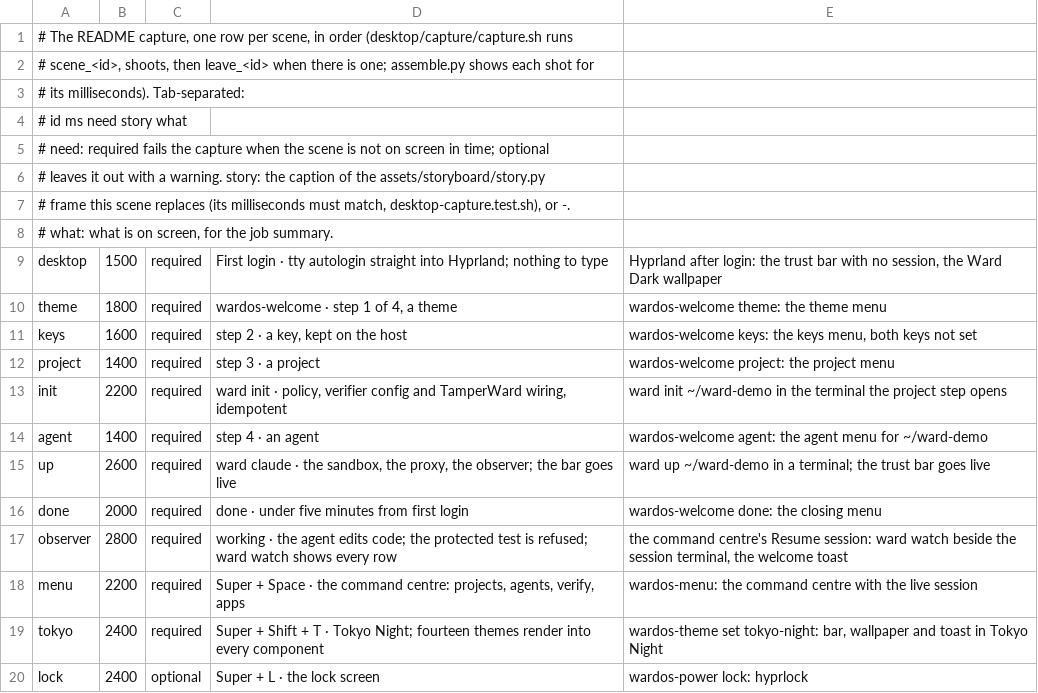
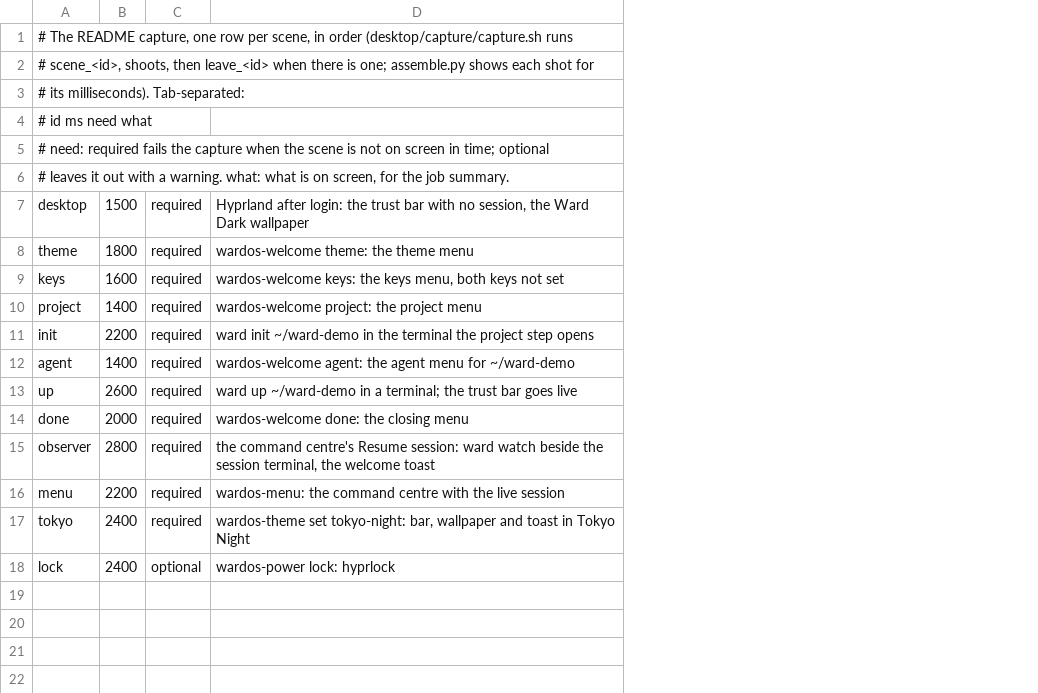
Before and after one commit to hexrift/WardOS, a TSV file: desktop/capture/scenes.tsv, drawn as a sheet; the diff names each change by its address in the sheet, - before the commit and + after, or states it on an @@ line.

Commit message:
README: the desktop animation is the capture
assets/wardos-desktop.gif is run 7 of the desktop capture: the shipped
Hyprland, Waybar, mako, fuzzel, foot and hyprlock on a virtual output in CI,
twelve scenes from the first login to the lock screen, every pixel the
compositor's. The README's alt text and caption say what is shown and what is
not (an agent at work, an approval and ward verify: CI has no model key and no
user namespaces), docs/desktop.md describes the GIF as the capture, and the
storyboard it replaced goes: assets/storyboard/ and the story column of
scenes.tsv that tied each scene to a storyboard frame's duration.

Refs #84.

```diff
--- a/desktop/capture/scenes.tsv
+++ b/desktop/capture/scenes.tsv
-column D, rows 9-20: First login · tty autologin straight into Hyprland; nothing to type | wardos-welcome · step 1 of 4, a theme | step 2 · a key, kept on the host | step 3 · a project | ward init · policy, verifier config and TamperWard wiring, idempotent | step 4 · an agent | ward claude · the sandbox, the proxy, the observer; the bar goes live | done · under five minutes from first login | working · the agent edits code; the protected test is refused; ward watch shows every row | Super + Space · the command centre: projects, agents, verify, apps | Super + Shift + T · Tokyo Night; fourteen themes render into every component | Super + L · the lock screen
-A4: # id ms need story what
+A4: # id ms need what
-A6: …a warning. story: the caption of the assets/storyboard/story.py
+A6: …a warning. what: what is on screen, for the job summary.
-row 7: # frame this scene replaces (its milliseconds must match, desktop-capture.test.sh), or -.
-row 8: # what: what is on screen, for the job summary.
```
Also changed, not shown: 11 other files.
